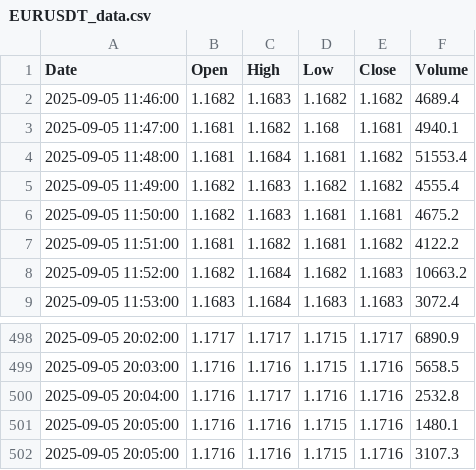
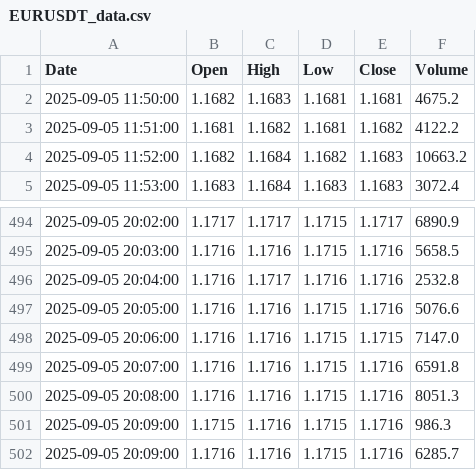
Before and after one commit to jadelmag/forex-trader-bot, a CSV file: trading_view/trade_view_csv/EURUSDT_data.csv, drawn as a sheet; only a part is shown, gaps mark what is left out.

```diff
--- a/trading_view/trade_view_csv/EURUSDT_data.csv
+++ b/trading_view/trade_view_csv/EURUSDT_data.csv
@@ -1,6 +1,2 @@
 Date,Open,High,Low,Close,Volume
-2025-09-05 11:46:00,1.1682,1.1683,1.1682,1.1682,4689.4
-2025-09-05 11:47:00,1.1681,1.1682,1.168,1.1681,4940.1
-2025-09-05 11:48:00,1.1681,1.1684,1.1681,1.1682,51553.4
-2025-09-05 11:49:00,1.1682,1.1683,1.1682,1.1682,4555.4
 2025-09-05 11:50:00,1.1682,1.1683,1.1681,1.1681,4675.2
@@ -500,3 +496,7 @@ Date,Open,High,Low,Close,Volume
 2025-09-05 20:04:00,1.1716,1.1717,1.1716,1.1716,2532.8
-2025-09-05 20:05:00,1.1716,1.1716,1.1715,1.1716,1480.1
-2025-09-05 20:05:00,1.1716,1.1716,1.1715,1.1716,3107.3
+2025-09-05 20:05:00,1.1716,1.1716,1.1715,1.1716,5076.6
+2025-09-05 20:06:00,1.1716,1.1716,1.1715,1.1715,7147.0
+2025-09-05 20:07:00,1.1716,1.1716,1.1715,1.1716,6591.8
+2025-09-05 20:08:00,1.1716,1.1716,1.1715,1.1716,8051.3
+2025-09-05 20:09:00,1.1715,1.1716,1.1715,1.1716,986.3
+2025-09-05 20:09:00,1.1716,1.1716,1.1715,1.1716,6285.7
```
Also changed, not shown: 1 other file.
